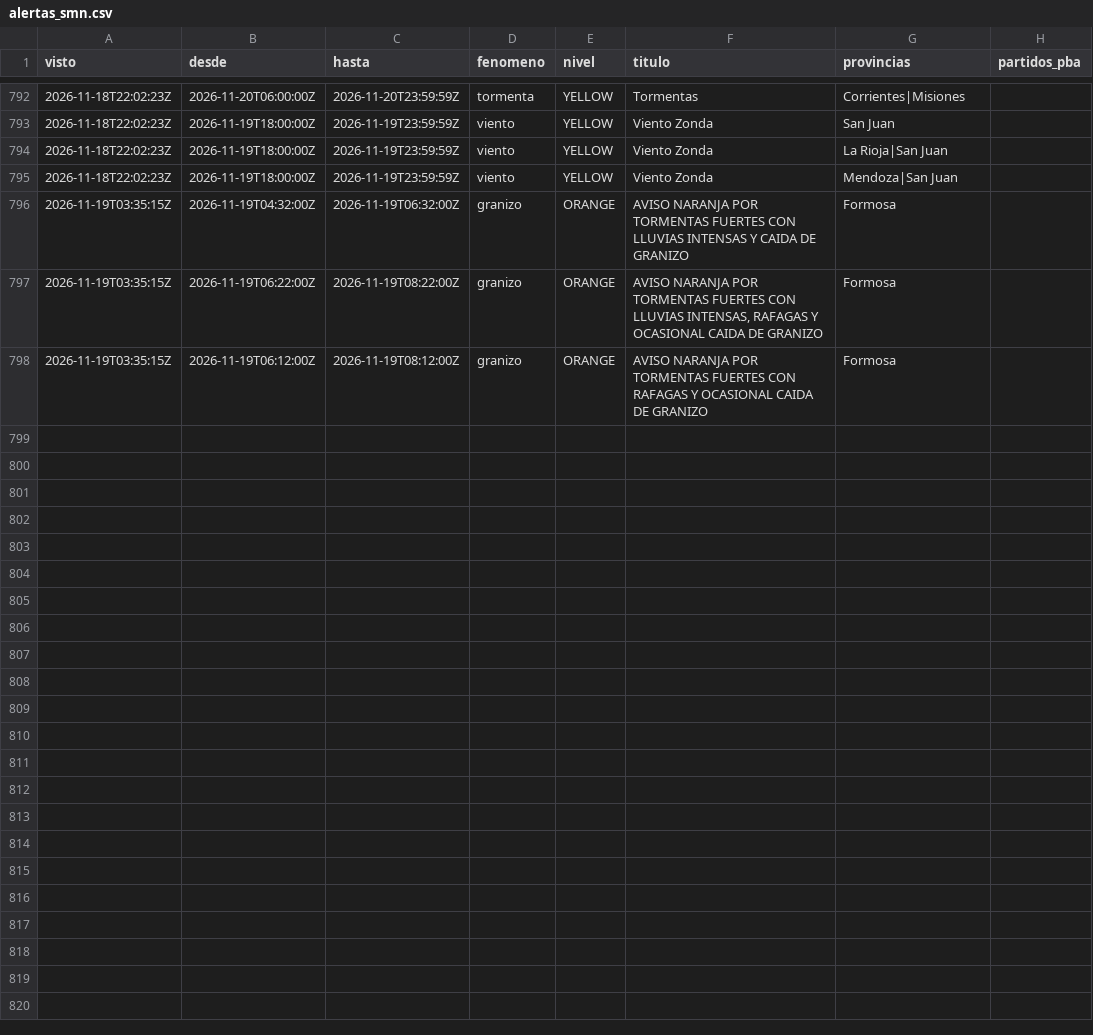
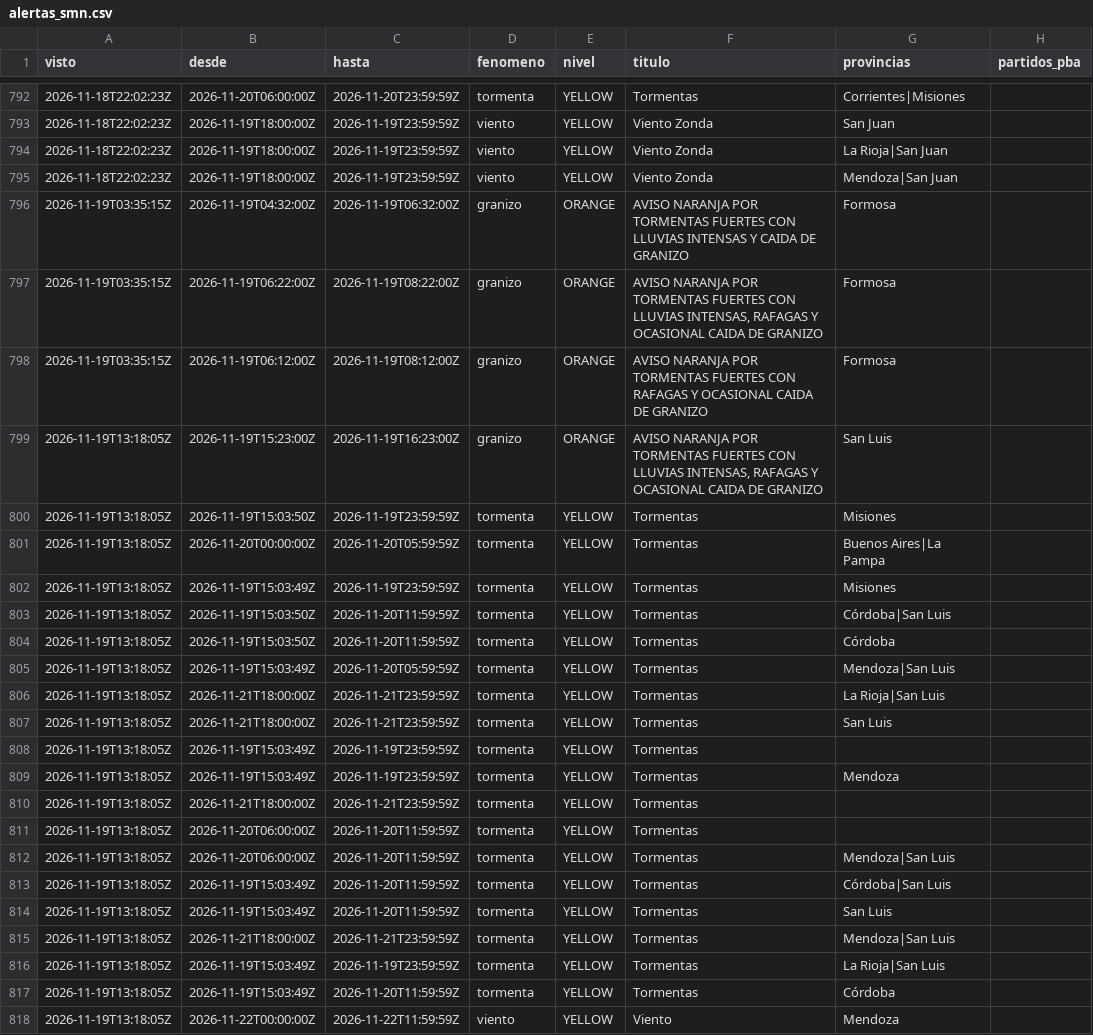
Before and after one commit to consultoradiagonales/Qu-pasa-en-tu-barrio, a CSV file: argwx/data/historico/alertas_smn.csv, drawn as a sheet; only a part is shown, gaps mark what is left out.

```diff
--- a/argwx/data/historico/alertas_smn.csv
+++ b/argwx/data/historico/alertas_smn.csv
@@ -798 +798,21 @@ visto,desde,hasta,fenomeno,nivel,titulo,provincias,partidos_pba
 2026-11-19T03:35:15Z,2026-11-19T06:12:00Z,2026-11-19T08:12:00Z,granizo,ORANGE,AVISO NARANJA POR TORMENTAS FUERTES CON RAFAGAS Y OCASIONAL CAIDA DE GRANIZO,Formosa,
+2026-11-19T13:18:05Z,2026-11-19T15:23:00Z,2026-11-19T16:23:00Z,granizo,ORANGE,"AVISO NARANJA POR TORMENTAS FUERTES CON LLUVIAS INTENSAS, RAFAGAS Y OCASIONAL CAIDA DE GRANIZO",San Luis,
+2026-11-19T13:18:05Z,2026-11-19T15:03:50Z,2026-11-19T23:59:59Z,tormenta,YELLOW,Tormentas,Misiones,
+2026-11-19T13:18:05Z,2026-11-20T00:00:00Z,2026-11-20T05:59:59Z,tormenta,YELLOW,Tormentas,Buenos Aires|La Pampa,
+2026-11-19T13:18:05Z,2026-11-19T15:03:49Z,2026-11-19T23:59:59Z,tormenta,YELLOW,Tormentas,Misiones,
+2026-11-19T13:18:05Z,2026-11-19T15:03:50Z,2026-11-20T11:59:59Z,tormenta,YELLOW,Tormentas,Córdoba|San Luis,
+2026-11-19T13:18:05Z,2026-11-19T15:03:50Z,2026-11-20T11:59:59Z,tormenta,YELLOW,Tormentas,Córdoba,
+2026-11-19T13:18:05Z,2026-11-19T15:03:49Z,2026-11-20T05:59:59Z,tormenta,YELLOW,Tormentas,Mendoza|San Luis,
+2026-11-19T13:18:05Z,2026-11-21T18:00:00Z,2026-11-21T23:59:59Z,tormenta,YELLOW,Tormentas,La Rioja|San Luis,
+2026-11-19T13:18:05Z,2026-11-21T18:00:00Z,2026-11-21T23:59:59Z,tormenta,YELLOW,Tormentas,San Luis,
+2026-11-19T13:18:05Z,2026-11-19T15:03:49Z,2026-11-19T23:59:59Z,tormenta,YELLOW,Tormentas,,
+2026-11-19T13:18:05Z,2026-11-19T15:03:49Z,2026-11-19T23:59:59Z,tormenta,YELLOW,Tormentas,Mendoza,
+2026-11-19T13:18:05Z,2026-11-21T18:00:00Z,2026-11-21T23:59:59Z,tormenta,YELLOW,Tormentas,,
+2026-11-19T13:18:05Z,2026-11-20T06:00:00Z,2026-11-20T11:59:59Z,tormenta,YELLOW,Tormentas,,
+2026-11-19T13:18:05Z,2026-11-20T06:00:00Z,2026-11-20T11:59:59Z,tormenta,YELLOW,Tormentas,Mendoza|San Luis,
+2026-11-19T13:18:05Z,2026-11-19T15:03:49Z,2026-11-20T11:59:59Z,tormenta,YELLOW,Tormentas,Córdoba|San Luis,
+2026-11-19T13:18:05Z,2026-11-19T15:03:49Z,2026-11-20T11:59:59Z,tormenta,YELLOW,Tormentas,San Luis,
+2026-11-19T13:18:05Z,2026-11-21T18:00:00Z,2026-11-21T23:59:59Z,tormenta,YELLOW,Tormentas,Mendoza|San Luis,
+2026-11-19T13:18:05Z,2026-11-19T15:03:49Z,2026-11-19T23:59:59Z,tormenta,YELLOW,Tormentas,La Rioja|San Luis,
+2026-11-19T13:18:05Z,2026-11-19T15:03:49Z,2026-11-20T11:59:59Z,tormenta,YELLOW,Tormentas,Córdoba,
+2026-11-19T13:18:05Z,2026-11-22T00:00:00Z,2026-11-22T11:59:59Z,viento,YELLOW,Viento,Mendoza,
```
Also changed, not shown: 19 other files.
